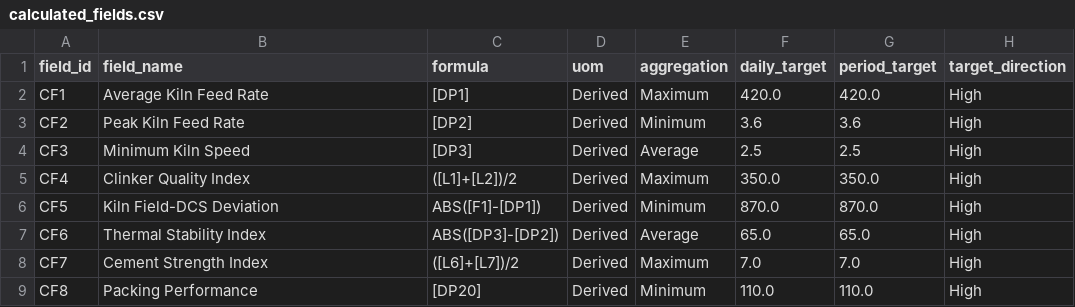
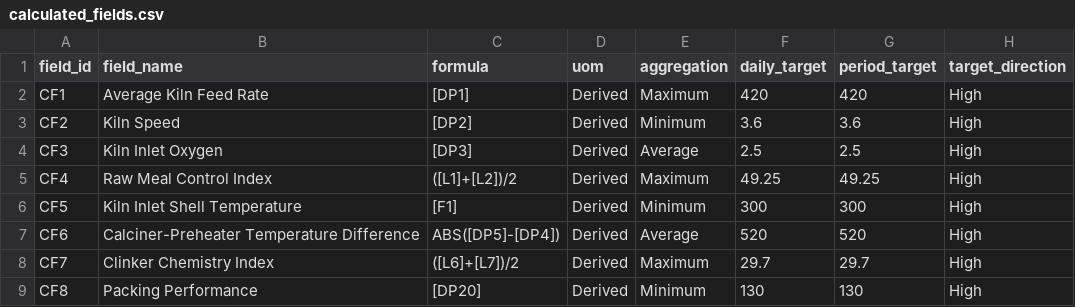
Before and after one commit to jupiterMuskito/OPERA, a CSV file: data/business_units/cement/calculated_fields.csv, drawn as a sheet; only a part is shown; the diff names each change by its address in the sheet, - before the commit and + after, or states it on an @@ line.

```diff
--- a/data/business_units/cement/calculated_fields.csv
+++ b/data/business_units/cement/calculated_fields.csv
-F2 (daily_target): 420.0
+F2 (daily_target): 420
-G2 (period_target): 420.0
+G2 (period_target): 420
-B3 (field_name): Peak Kiln Feed Rate
+B3 (field_name): Kiln Speed
-B4 (field_name): Minimum Kiln Speed
+B4 (field_name): Kiln Inlet Oxygen
-B5 (field_name): Clinker Quality Index
+B5 (field_name): Raw Meal Control Index
-F5 (daily_target): 350.0
+F5 (daily_target): 49.25
-G5 (period_target): 350.0
+G5 (period_target): 49.25
-B6 (field_name): Kiln Field-DCS Deviation
+B6 (field_name): Kiln Inlet Shell Temperature
-C6 (formula): ABS([F1]-[DP1])
+C6 (formula): [F1]
-F6 (daily_target): 870.0
+F6 (daily_target): 300
-G6 (period_target): 870.0
+G6 (period_target): 300
-B7 (field_name): Thermal Stability Index
+B7 (field_name): Calciner-Preheater Temperature Difference
-C7 (formula): ABS([DP3]-[DP2])
+C7 (formula): ABS([DP5]-[DP4])
-F7 (daily_target): 65.0
+F7 (daily_target): 520
-G7 (period_target): 65.0
+G7 (period_target): 520
-B8 (field_name): Cement Strength Index
+B8 (field_name): Clinker Chemistry Index
-F8 (daily_target): 7.0
+F8 (daily_target): 29.7
-G8 (period_target): 7.0
+G8 (period_target): 29.7
-F9 (daily_target): 110.0
+F9 (daily_target): 130
-G9 (period_target): 110.0
+G9 (period_target): 130
```
Also changed, not shown: data/business_units/cement/equipment.csv.
